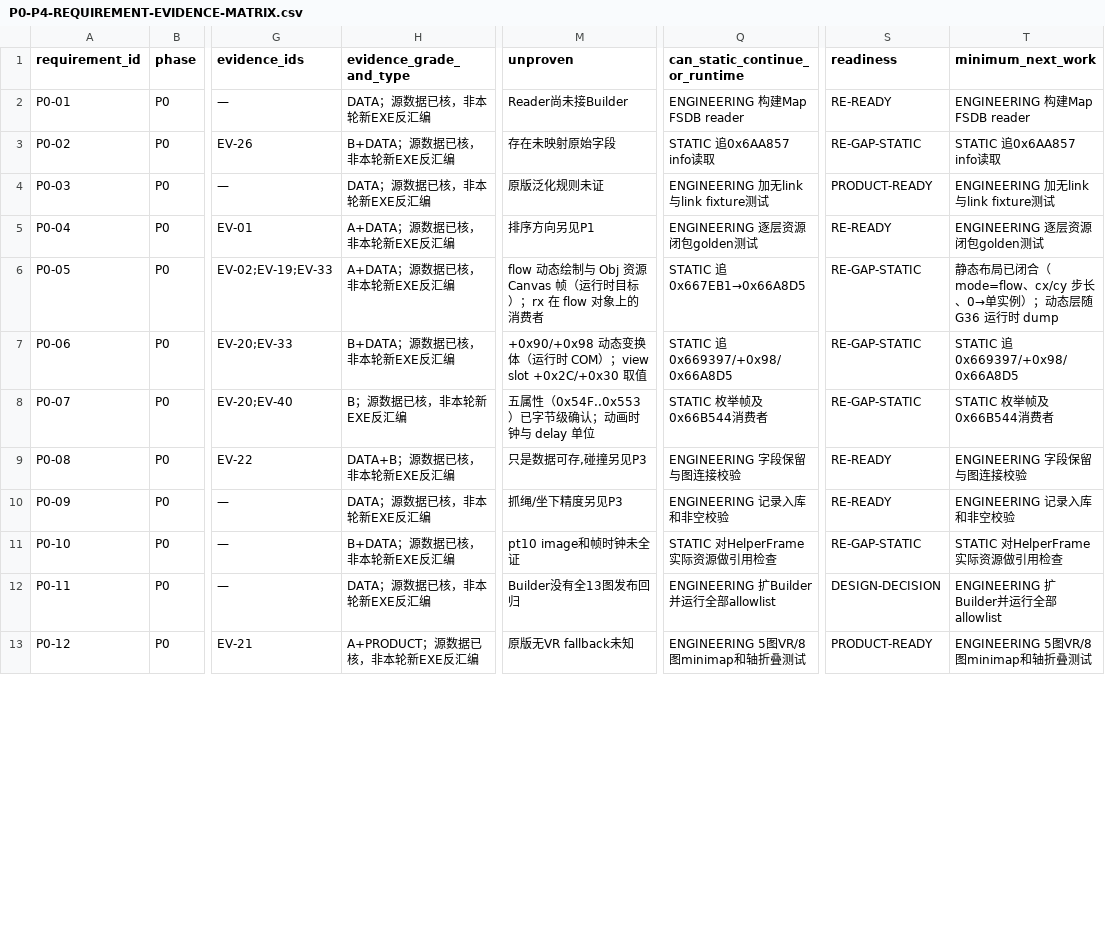
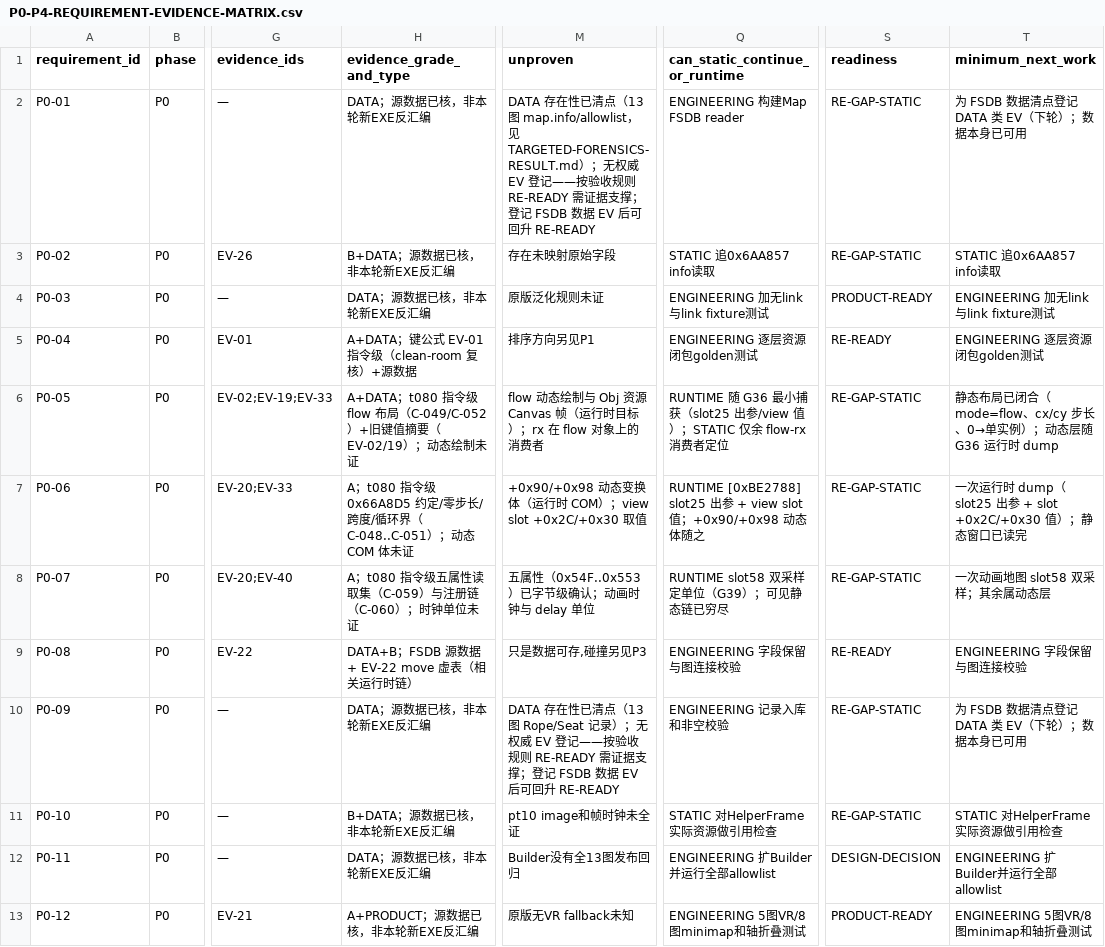
Before and after one commit to lithdoo-labs/adventure-island, a CSV file: research/result/stage-readiness/P0-P4-REQUIREMENT-EVIDENCE-MATRIX.csv, drawn as a sheet; only a part is shown, gaps mark what is left out; the diff covers the shown part only; the diff names each change by its address in the sheet, - before the commit and + after, or states it on an @@ line.

Commit message:
research: reconcile t080 forensic evidence and readiness with independent review
t081 remediation round (ACCEPT-WITH-FIXES from external acceptance), with a
two-phase independent Evidence Integrity Reviewer (blind diagnosis, then
adversarial review of the actual fixes; verdict ACCEPT-WITH-CORRECTIONS,
corrections applied; record at forensics/REVIEW-T081-REMEDIATION.md).

F1: EV-37 climb-exit args corrected to (move,0,0,0) (three push ebx
@0x9D8206/07/0D re-verified from bytes); no ACTIVE store carries the
superseded form; audit-context quotes preserved.

F4: EV-34 normalized to EXE-only with full SHA-256 and corrected arg labels
(arg1=OUT runtime-bound, arg2=x-int 0x331, arg3=y-int 0x332, arg4-6=0,
arg7=V{VT_UNKNOWN,layer}, arg8=V{VT_ERROR,missing}); new EV-42 records the
Gr2D side (40-slot vtable + slot25 trivial-setter body, full DLL hash);
C-053 refs EV-34;EV-42; claim meaning unchanged; G24/G27 not closed.

F2: all 21 EV-33..41-citing matrix rows re-graded with scoped honest grades
(stale whole-row descriptions removed, completed static steps dropped);
P4-04 kept RE-READY with explicit bounded coordinate-commit scope, A-grade,
blocks=否(限界), opcode-table residual disclosed; validator surfaced 11 more
stale-grade RE-READY rows (grades rewritten to name actual backing) and 3
RE-READY rows with zero evidence refs (P0-01/P0-09/P4-01 honestly downgraded
to RE-GAP-STATIC with recovery paths); readiness report synced.

F3: readiness report corrected in place (14 locations): three-era baseline
accounting (clean-room 35 gaps -> t080 start 41 -> t080 end 41; 47->60
claims, 32->41 evidence), P4 summary/detail rewritten to 'coordinate-commit
sub-behavior now has direct static evidence' with residuals listed, draft-
chain status updated, resolved preconditions cleared; NOT STAGE-READY kept.

Extras: R13 record verdict-table arg labels fixed; INDEPENDENT-STATIC-REVIEW
overstated 'all applied' claim corrected with t081 addendum.

Validator CHECK 16 added (EVID-SHA 64-hex/no-ellipsis + compound source
mapping; ARGS-AGREE/STALE-ARGS regression with bounded audit-context
exemption; MATRIX-REF/STALE-SOURCE/READY-CONFLICT incl. boundary disclosure;
REPORT-STALE/MARKER). Purely additive (+190 lines, zero deletions).
Tests 24 -> 34 (positives + per-rule negatives + audit-context negative-
control). Gates: validator PASS 0/0; 34/34 tests OK; ledger 60/42/41;
gaps.csv untouched; frozen ABI + LoomRealm pin unchanged.

```diff
--- a/research/result/stage-readiness/P0-P4-REQUIREMENT-EVIDENCE-MATRIX.csv
+++ b/research/result/stage-readiness/P0-P4-REQUIREMENT-EVIDENCE-MATRIX.csv
-M2 (unproven): Reader尚未接Builder
+M2 (unproven): DATA 存在性已清点（13 图 map.info/allowlist，见 TARGETED-FORENSICS-RESULT.md）；无权威 EV 登记——按验收规则 RE-READY 需证据支撑；登记 FSDB 数据 EV 后可回升 RE-READY
-S2 (readiness): RE-READY
+S2 (readiness): RE-GAP-STATIC
-T2 (minimum_next_work): ENGINEERING 构建Map FSDB reader
+T2 (minimum_next_work): 为 FSDB 数据清点登记 DATA 类 EV（下轮）；数据本身已可用
-H5 (evidence_grade_and_type): A+DATA；源数据已核，非本轮新EXE反汇编
+H5 (evidence_grade_and_type): A+DATA；键公式 EV-01 指令级（clean-room 复核）+源数据
-H6 (evidence_grade_and_type): A+DATA；源数据已核，非本轮新EXE反汇编
+H6 (evidence_grade_and_type): A+DATA；t080 指令级 flow 布局（C-049/C-052）+旧键值摘要（EV-02/19）；动态绘制未证
-Q6 (can_static_continue_or_runtime): STATIC 追0x667EB1→0x66A8D5
+Q6 (can_static_continue_or_runtime): RUNTIME 随 G36 最小捕获（slot25 出参/view 值）；STATIC 仅余 flow-rx 消费者定位
-H7 (evidence_grade_and_type): B+DATA；源数据已核，非本轮新EXE反汇编
+H7 (evidence_grade_and_type): A；t080 指令级 0x66A8D5 约定/零步长/跨度/循环界（C-048..C-051）；动态 COM 体未证
-Q7 (can_static_continue_or_runtime): STATIC 追0x669397/+0x98/0x66A8D5
+Q7 (can_static_continue_or_runtime): RUNTIME [0xBE2788] slot25 出参 + view slot 值；+0x90/+0x98 动态体随之
-T7 (minimum_next_work): STATIC 追0x669397/+0x98/0x66A8D5
+T7 (minimum_next_work): 一次运行时 dump（slot25 出参 + slot +0x2C/+0x30 值）；静态窗口已读完
-H8 (evidence_grade_and_type): B；源数据已核，非本轮新EXE反汇编
+H8 (evidence_grade_and_type): A；t080 指令级五属性读取集（C-059）与注册链（C-060）；时钟单位未证
-Q8 (can_static_continue_or_runtime): STATIC 枚举帧及0x66B544消费者
+Q8 (can_static_continue_or_runtime): RUNTIME slot58 双采样定单位（G39）；可见静态链已穷尽
-T8 (minimum_next_work): STATIC 枚举帧及0x66B544消费者
+T8 (minimum_next_work): 一次动画地图 slot58 双采样；其余属动态层
-H9 (evidence_grade_and_type): DATA+B；源数据已核，非本轮新EXE反汇编
+H9 (evidence_grade_and_type): DATA+B；FSDB 源数据 + EV-22 move 虚表（相关运行时链）
-M10 (unproven): 抓绳/坐下精度另见P3
+M10 (unproven): DATA 存在性已清点（13 图 Rope/Seat 记录）；无权威 EV 登记——按验收规则 RE-READY 需证据支撑；登记 FSDB 数据 EV 后可回升 RE-READY
-S10 (readiness): RE-READY
+S10 (readiness): RE-GAP-STATIC
-T10 (minimum_next_work): ENGINEERING 记录入库和非空校验
+T10 (minimum_next_work): 为 FSDB 数据清点登记 DATA 类 EV（下轮）；数据本身已可用
```
Also changed, not shown: 53 edited cells elsewhere in this file, research/result/clean-room/CLAIM-CONSISTENCY-REGISTER.csv, research/result/clean-room/EVIDENCE-INDEX.csv, 8 other files.
